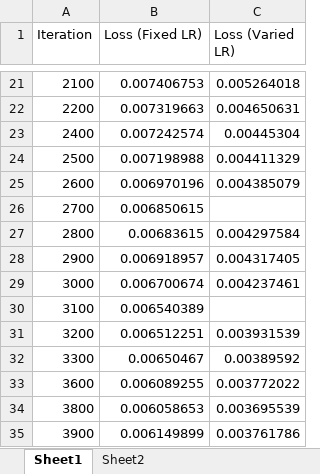
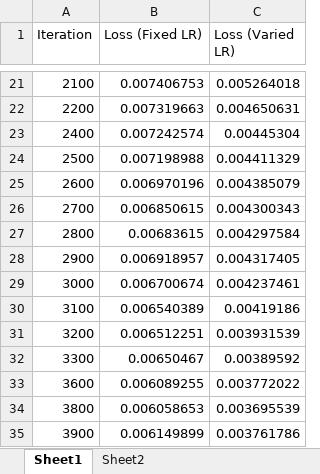
Before and after one commit to sarahlecam/Neural-Networks-Analysis, an Excel workbook: NeuralNetwork_Loss_Function.xlsx, sheet Sheet1, drawn as a sheet; only a part is shown, gaps mark what is left out; values as stored, in another font and other column widths than the file's, no borders; charts and pictures not drawn; the diff covers the shown part only; the diff names each change by its address in the sheet, - before the commit and + after, or states it on an @@ line.

```diff
--- a/NeuralNetwork_Loss_Function.xlsx (sheet Sheet1)
+++ b/NeuralNetwork_Loss_Function.xlsx (sheet Sheet1)
-C26 (Loss (Varied LR)): (empty)
+C26 (Loss (Varied LR)): 0.004300343
-C30 (Loss (Varied LR)): (empty)
+C30 (Loss (Varied LR)): 0.00419186
```
Also changed, not shown: 11 edited cells elsewhere in this sheet, charts or pictures, 2 other files.
